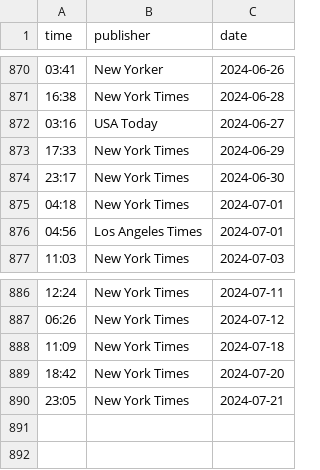
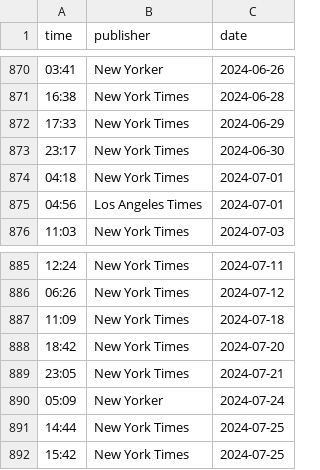
Before and after one commit to jdonland/jdonland.github.io, a CSV file: posts/crossword_times/crossword_times.csv, drawn as a sheet; only a part is shown, gaps mark what is left out.

```diff
--- a/posts/crossword_times/crossword_times.csv
+++ b/posts/crossword_times/crossword_times.csv
@@ -871,3 +871,2 @@ time,publisher,date
 16:38,New York Times,2024-06-28
-03:16,USA Today,2024-06-27
 17:33,New York Times,2024-06-29
@@ -890 +889,4 @@ time,publisher,date
 23:05,New York Times,2024-07-21
+05:09,New Yorker,2024-07-24
+14:44,New York Times,2024-07-25
+15:42,New York Times,2024-07-25
```
Also changed, not shown: data_science_links.csv, 12 other files.
